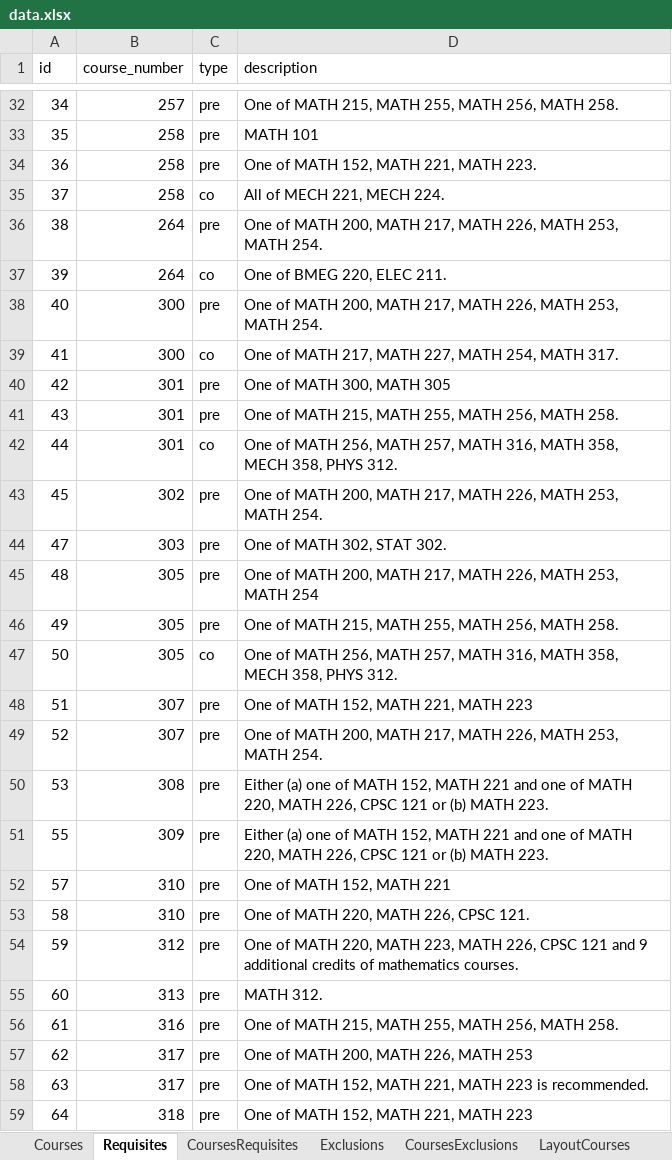
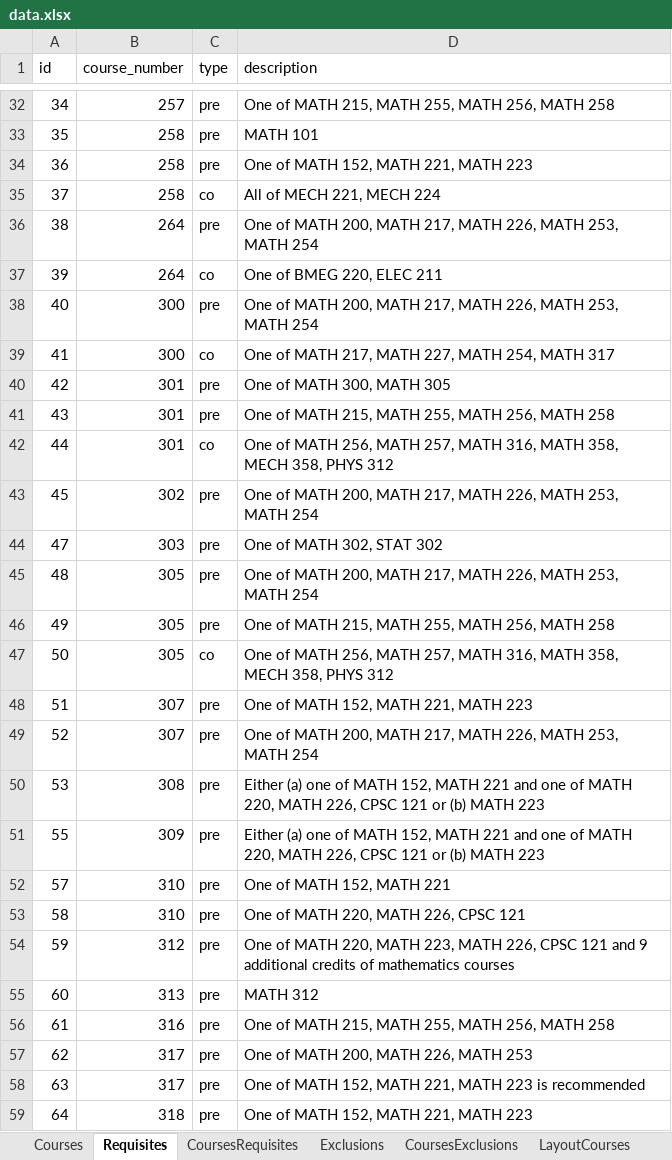
Before and after one commit to UBCMath/coursemap, an Excel workbook: data/data.xlsx, sheet Requisites, drawn as a sheet; only a part is shown, gaps mark what is left out; values as stored, in another font and other column widths than the file's, no borders; the diff covers the shown part only; the diff names each change by its address in the sheet, - before the commit and + after, or states it on an @@ line.

```diff
--- a/data/data.xlsx (sheet Requisites)
+++ b/data/data.xlsx (sheet Requisites)
-D32 (description): …256, MATH 258.
+D32 (description): …256, MATH 258
-D34 (description): One of MATH 152, MATH 221, MATH 223.
+D34 (description): One of MATH 152, MATH 221, MATH 223
-D35 (description): All of MECH 221, MECH 224.
+D35 (description): All of MECH 221, MECH 224
-D36 (description): …253, MATH 254.
+D36 (description): …253, MATH 254
-D37 (description): One of BMEG 220, ELEC 211.
+D37 (description): One of BMEG 220, ELEC 211
-D38 (description): …253, MATH 254.
+D38 (description): …253, MATH 254
-D39 (description): …254, MATH 317.
+D39 (description): …254, MATH 317
-D41 (description): …256, MATH 258.
+D41 (description): …256, MATH 258
-D42 (description): …358, PHYS 312.
+D42 (description): …358, PHYS 312
-D43 (description): …253, MATH 254.
+D43 (description): …253, MATH 254
-D44 (description): One of MATH 302, STAT 302.
+D44 (description): One of MATH 302, STAT 302
-D46 (description): …256, MATH 258.
+D46 (description): …256, MATH 258
-D47 (description): …358, PHYS 312.
+D47 (description): …358, PHYS 312
-D49 (description): …253, MATH 254.
+D49 (description): …253, MATH 254
-D50:D51 (description): …(b) MATH 223.
+D50:D51 (description): …(b) MATH 223
-D53 (description): One of MATH 220, MATH 226, CPSC 121.
+D53 (description): One of MATH 220, MATH 226, CPSC 121
-D54 (description): …of mathematics courses.
+D54 (description): …of mathematics courses
-D55 (description): MATH 312.
+D55 (description): MATH 312
-D56 (description): …256, MATH 258.
+D56 (description): …256, MATH 258
-D58 (description): …223 is recommended.
+D58 (description): …223 is recommended
```
Also changed, not shown: 65 edited cells elsewhere in this sheet, sheet LayoutRequisites, sheet LayoutCourses, 4 other files.
